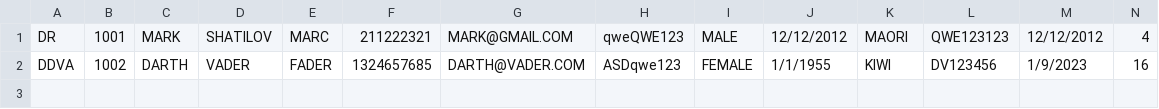
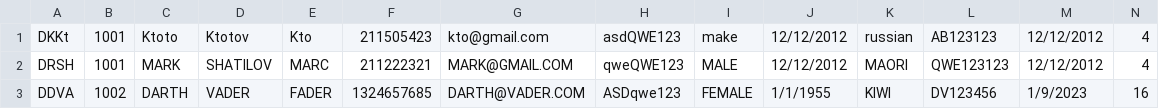
Before and after one commit to csidon/BSE2021cs103_ZEBRA, a CSV file: GitCollab_Zebra/driverFile_pid - Copy.csv, drawn as a sheet; only a part is shown; addresses are those after the commit; rows hold the shown columns only; the diff names each change by its address in the sheet, - before the commit and + after, or states it on an @@ line.

```diff
--- a/GitCollab_Zebra/driverFile_pid - Copy.csv
+++ b/GitCollab_Zebra/driverFile_pid - Copy.csv
+row 1: DKKt | 1001 | Ktoto | Ktotov | Kto | 211505423 | kto@gmail.com | asdQWE123 | make | 12/12/2012 | russian | AB123123 | 12/12/2012 | 4
-A2: DR
+A2: DRSH
```
Also changed, not shown: GitCollab_Zebra/riderpid.csv, GitCollab_Zebra/trip_transactions.csv, 32 other files.
